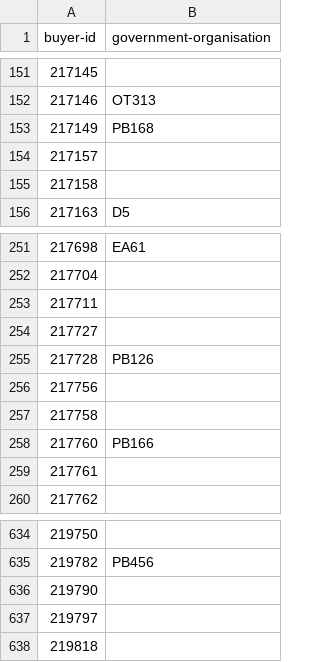
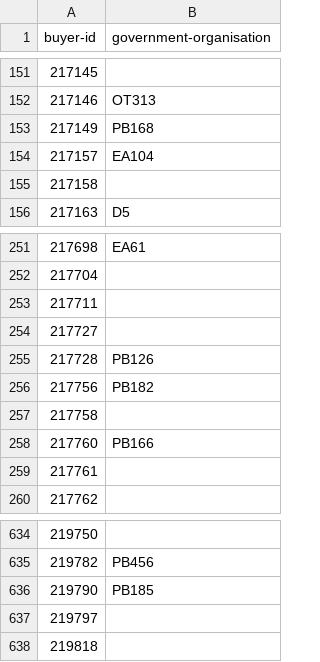
Before and after one commit to openregister/government-organisation-data, a TSV file: maps/buyer-id.tsv, drawn as a sheet; only a part is shown, gaps mark what is left out.

```diff
--- a/maps/buyer-id.tsv
+++ b/maps/buyer-id.tsv
@@ -153,3 +153,3 @@ buyer-id	government-organisation
 217149	PB168
-217157	
+217157	EA104
 217158	
@@ -255,3 +255,3 @@ buyer-id	government-organisation
 217728	PB126
-217756	
+217756	PB182
 217758	
@@ -635,3 +635,3 @@ buyer-id	government-organisation
 219782	PB456
-219790	
+219790	PB185
 219797	
```
Also changed, not shown: maps/cloudstore-buyer.tsv, maps/coins.tsv, 35 other files.
